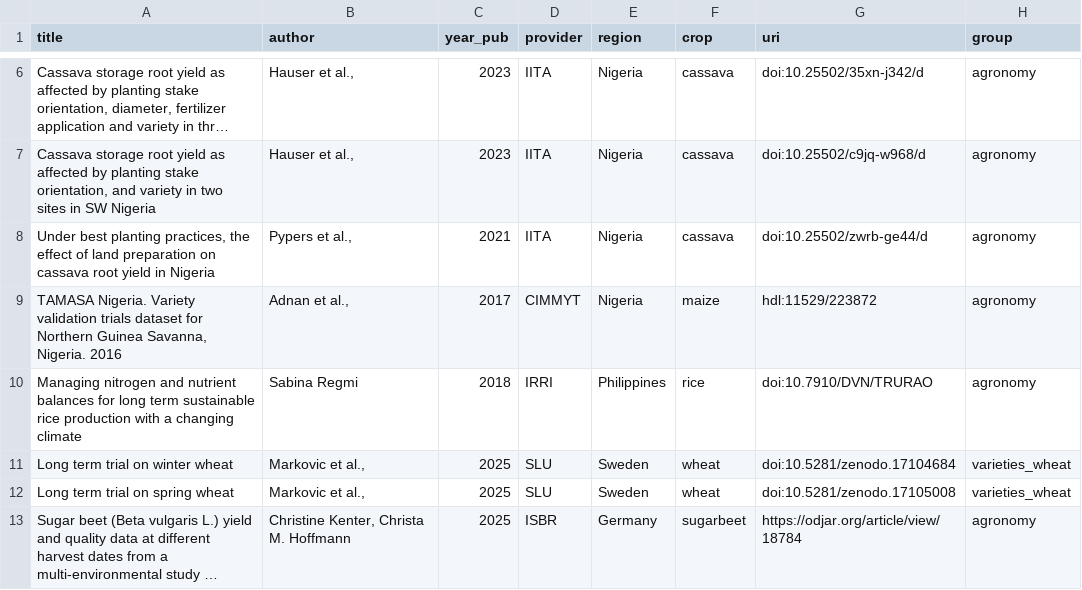
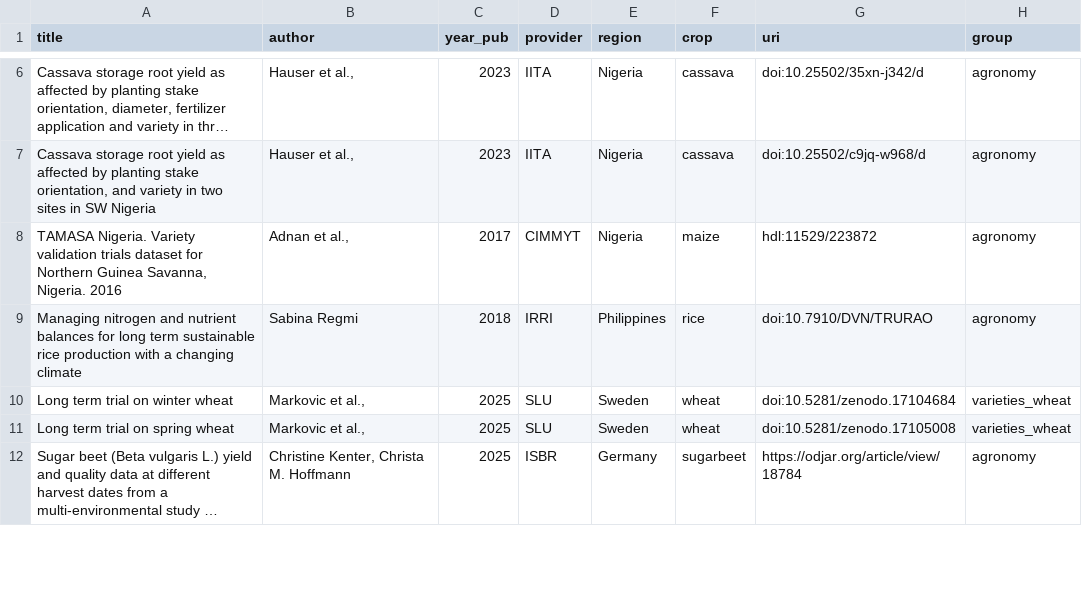
Before and after one commit to carob-data/carob, a CSV file: misc/todo/to-do.csv, drawn as a sheet; only a part is shown, gaps mark what is left out; long unchanged cells end in …; the diff names each change by its address in the sheet, - before the commit and + after, or states it on an @@ line.

Commit message:
td

```diff
--- a/misc/todo/to-do.csv
+++ b/misc/todo/to-do.csv
-row 8: Under best planting practices, the effect of land preparation on cassava root yield in Nigeria | Pypers et al., | 2021 | IITA | Nigeria | cassava | doi:10.25502/zwrb-ge44/d | agronomy
```
